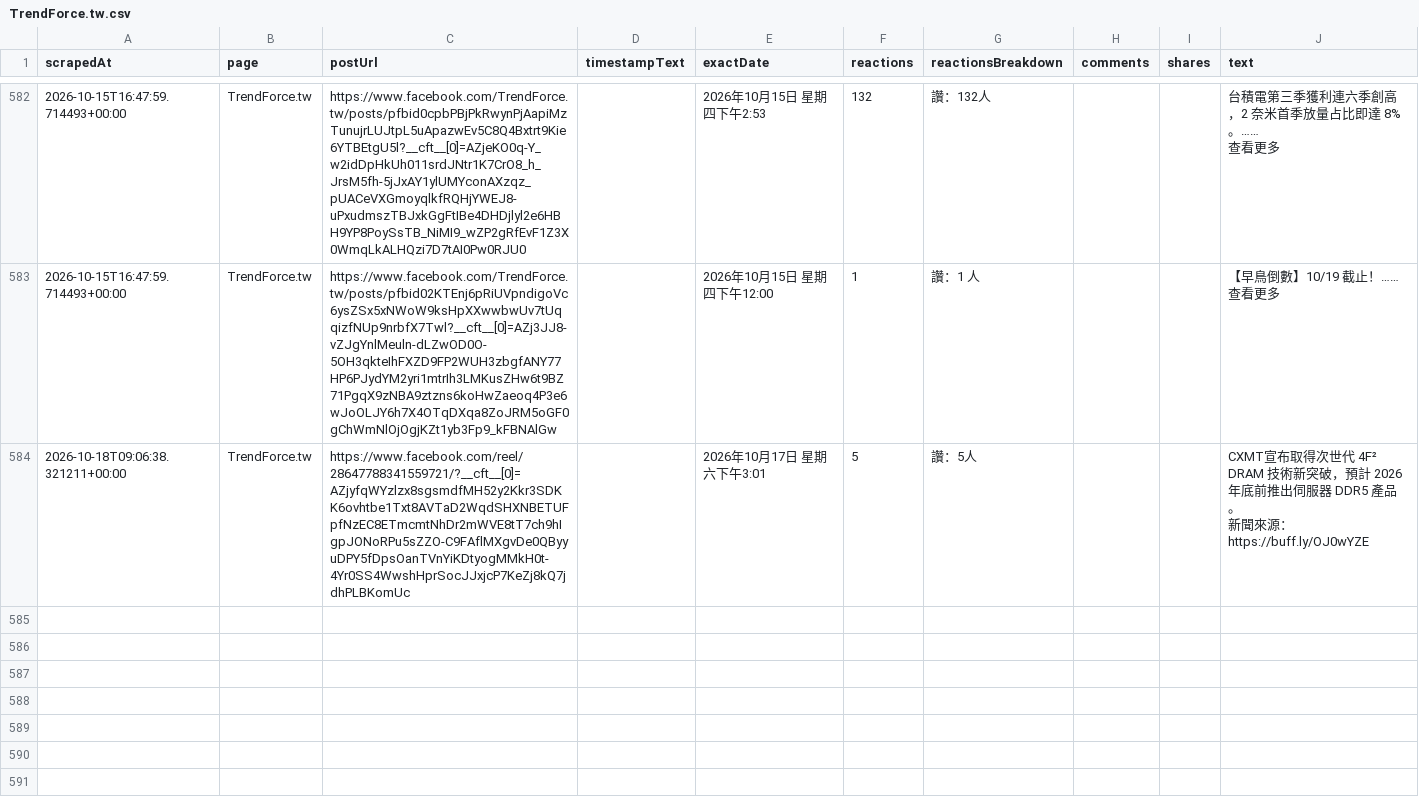
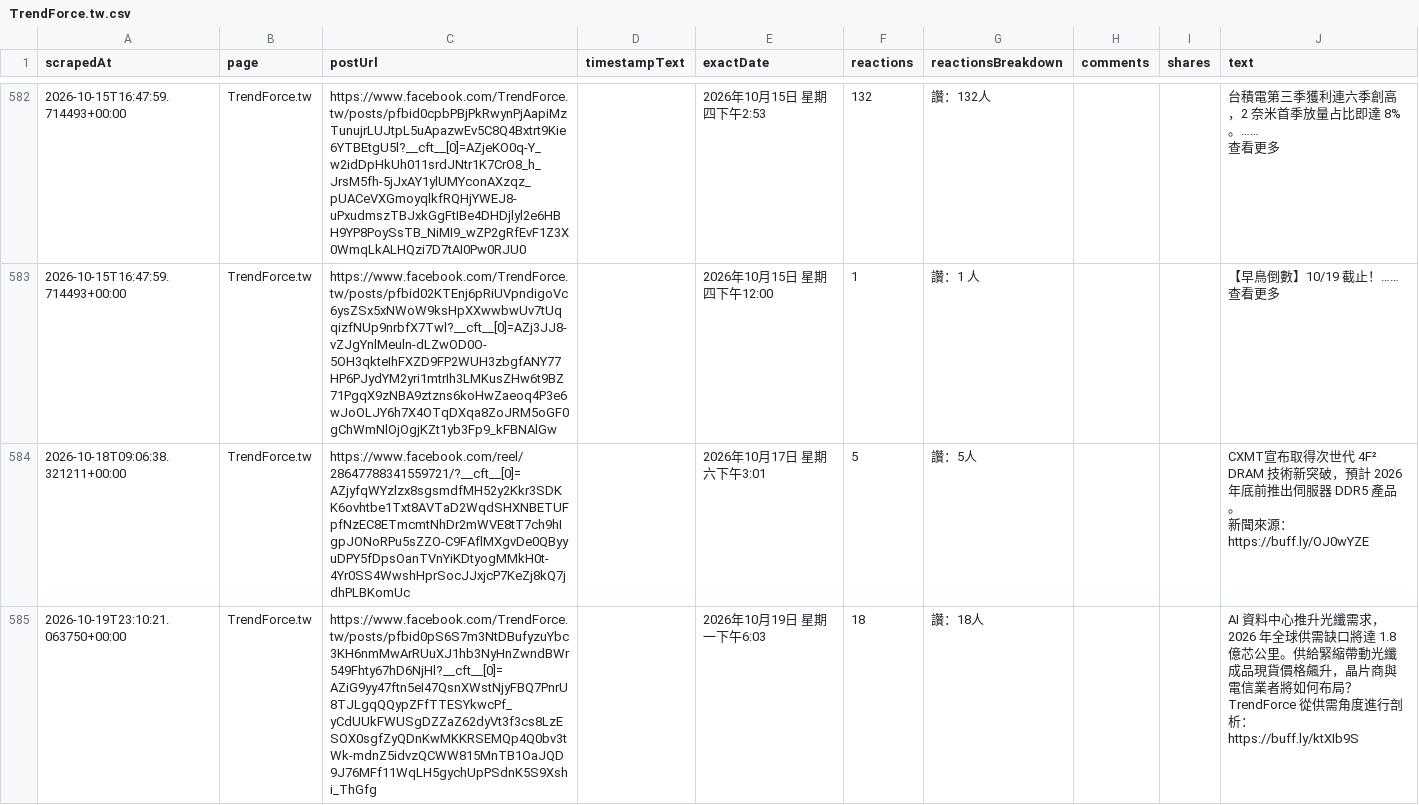
Before and after one commit to Evaline8485/TrendForceDashboard, a CSV file: csv/facebook/TrendForce.tw.csv, drawn as a sheet; only a part is shown, gaps mark what is left out; ↵ is a line break in a cell; the diff names each change by its address in the sheet, - before the commit and + after, or states it on an @@ line.

```diff
--- a/csv/facebook/TrendForce.tw.csv
+++ b/csv/facebook/TrendForce.tw.csv
+row 585: 2026-10-19T23:10:21.063750+00:00 | TrendForce.tw | https://www.facebook.com/TrendForce.tw/posts/pfbid0pS6S7m3NtDBufyzuYbc3KH6nmMwArRUuXJ1hb3NyHnZwndBWr549Fhty67hD6NjHl?__cft__[0]=AZiG9yy47ftn5eI47QsnXWstNjyFBQ7PnrU8TJLgqQQypZFfTTESYkwcPf_yCdUUkFWUSgDZZaZ62dyVt3f3cs8LzESOX0sgfZyQDnKwMKKRSEMQp4Q0bv3tWk-mdnZ5idvzQCWW815MnTB1OaJQD9J76MFf11WqLH5gychUpPSdnK5S9Xshi_ThGfg |  | 2026年10月19日 星期一下午6:03 | 18 | 讚：18人 |  |  | AI 資料中心推升光纖需求，2026 年全球供需缺口將達 1.8 億芯公里。供給緊縮帶動光纖成品現貨價格飆升，晶片商與電信業者將如何布局？TrendForce 從供需角度進行剖析： ↵ https://buff.ly/ktXIb9S
```
Also changed, not shown: 22 other files.
